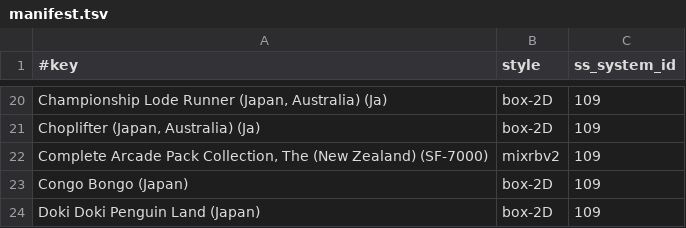
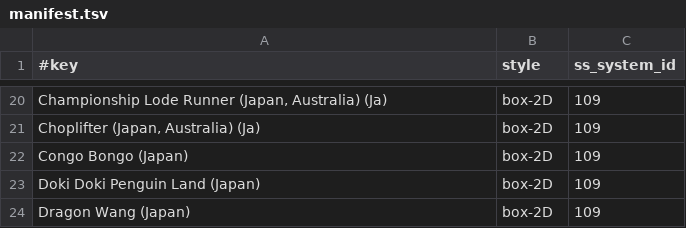
Before and after one commit to chipster6502/artworkdb-sega, a TSV file: docs/SG-1000/Artwork/manifest.tsv, drawn as a sheet; only a part is shown, gaps mark what is left out; the shorter side is filled out with more unchanged rows; the diff names each change by its address in the sheet, - before the commit and + after, or states it on an @@ line.

```diff
--- a/docs/SG-1000/Artwork/manifest.tsv
+++ b/docs/SG-1000/Artwork/manifest.tsv
-row 22: Complete Arcade Pack Collection, The (New Zealand) (SF-7000) | mixrbv2 | 109
```
Also changed, not shown: docs/SG-1000/Artwork/gameinfo.tsv, docs/SG-1000/Artwork/index.tsv, 1 other file.
